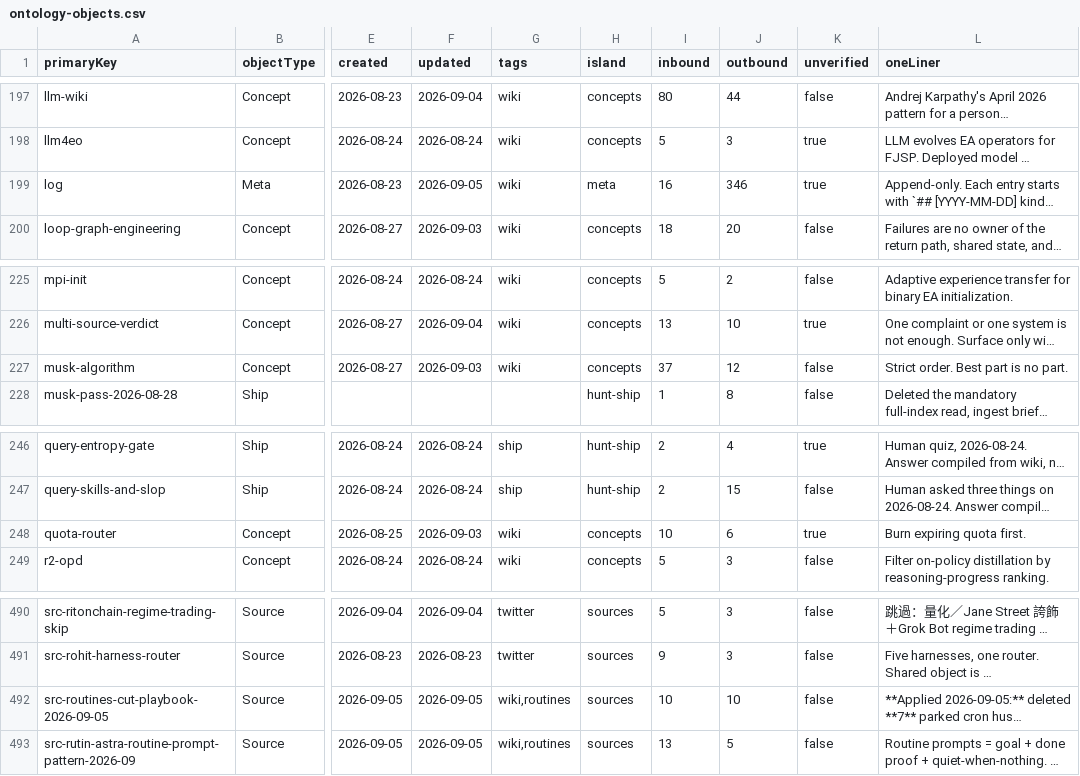
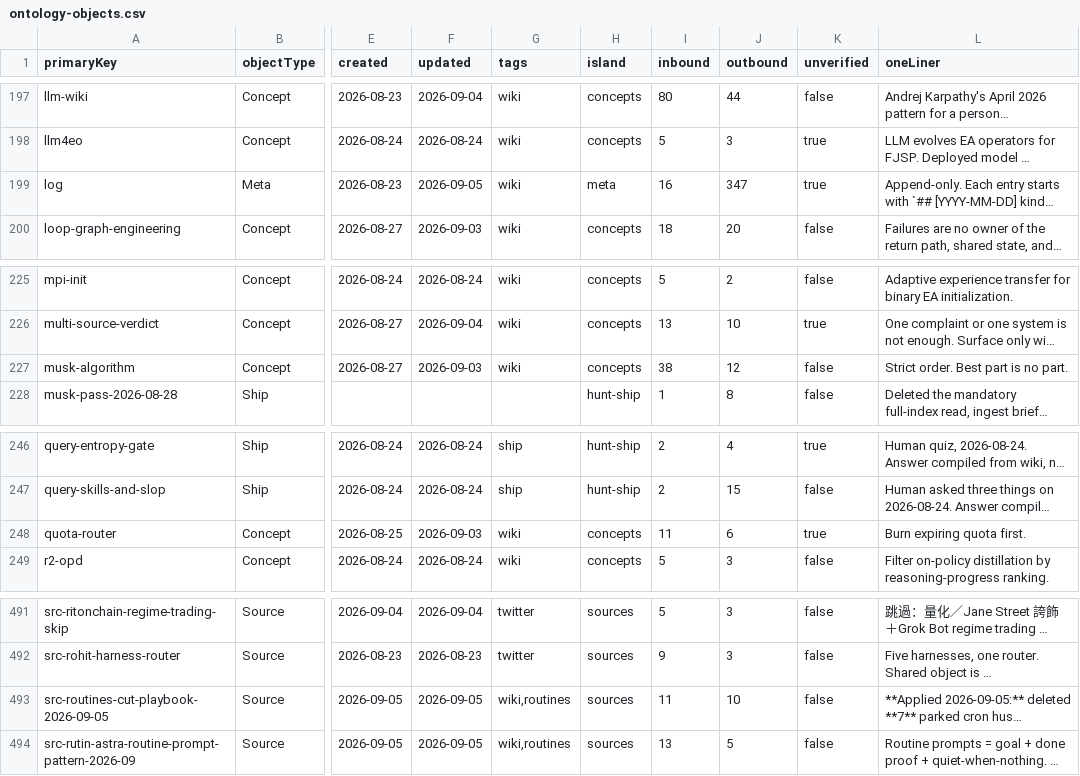
Before and after one commit to elan7192/second-brain, a CSV file: output/ontology-objects.csv, drawn as a sheet; only a part is shown, gaps mark what is left out; long unchanged cells end in …; addresses are those after the commit; the diff covers the shown part only; the diff names each change by its address in the sheet, - before the commit and + after, or states it on an @@ line.

```diff
--- a/output/ontology-objects.csv
+++ b/output/ontology-objects.csv
-J199 (outbound): 346
+J199 (outbound): 347
-I227 (inbound): 37
+I227 (inbound): 38
-I248 (inbound): 10
+I248 (inbound): 11
-I493 (inbound): 10
+I493 (inbound): 11
```
Also changed, not shown: 1 added row and 10 edited cells elsewhere in this file, wiki/claims.csv, 8 other files.
